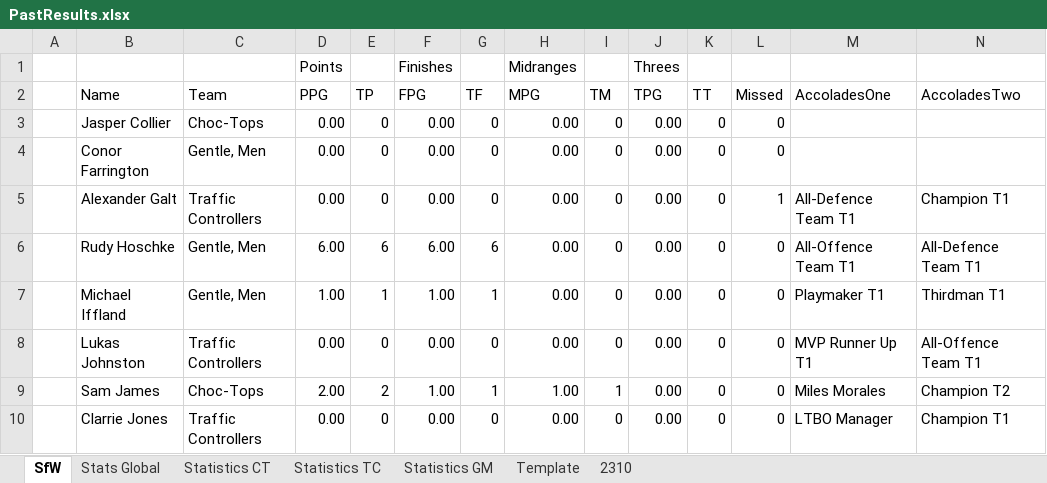
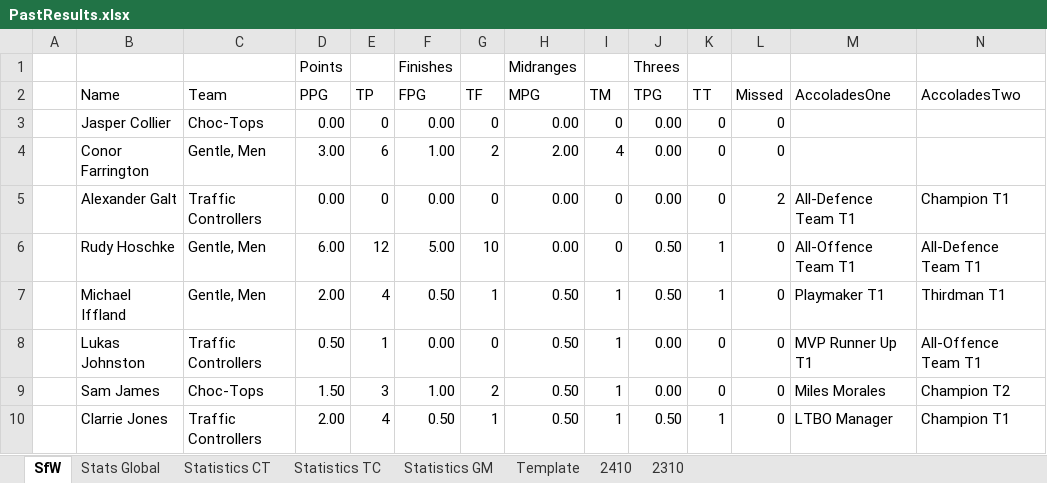
Before and after one commit to KingGoose20/LTBO, an Excel workbook: Other Files/PastResults.xlsx, sheet SfW, drawn as a sheet; only a part is shown; values as stored, in another font and other column widths than the file's, no borders; the diff covers the shown part only; the diff names each change by its address in the sheet, - before the commit and + after, or states it on an @@ line.

```diff
--- a/Other Files/PastResults.xlsx (sheet SfW)
+++ b/Other Files/PastResults.xlsx (sheet SfW)
+sheet tab: 2410
-D4 (PPG): 0.00
+D4 (PPG): 3.00
-E4 (TP): 0
+E4 (TP): 6
-F4 (FPG): 0.00
+F4 (FPG): 1.00
-G4 (TF): 0
+G4 (TF): 2
-H4 (MPG): 0.00
+H4 (MPG): 2.00
-I4 (TM): 0
+I4 (TM): 4
-L5 (Missed): 1
+L5 (Missed): 2
-E6 (TP): 6
+E6 (TP): 12
-F6 (FPG): 6.00
+F6 (FPG): 5.00
-G6 (TF): 6
+G6 (TF): 10
-J6:J7 (TPG): 0.00
+J6:J7 (TPG): 0.50
-K6:K7 (TT): 0
+K6:K7 (TT): 1
-D7 (PPG): 1.00
+D7 (PPG): 2.00
-E7 (TP): 1
+E7 (TP): 4
-F7 (FPG): 1.00
+F7 (FPG): 0.50
-H7:H8 (MPG): 0.00
+H7:H8 (MPG): 0.50
-I7:I8 (TM): 0
+I7:I8 (TM): 1
-D8 (PPG): 0.00
+D8 (PPG): 0.50
-E8 (TP): 0
+E8 (TP): 1
-D9 (PPG): 2.00
+D9 (PPG): 1.50
-E9 (TP): 2
+E9 (TP): 3
-G9 (TF): 1
+G9 (TF): 2
-H9 (MPG): 1.00
+H9 (MPG): 0.50
-D10 (PPG): 0.00
+D10 (PPG): 2.00
-E10 (TP): 0
+E10 (TP): 4
-F10 (FPG): 0.00
+F10 (FPG): 0.50
-G10 (TF): 0
+G10 (TF): 1
-H10 (MPG): 0.00
+H10 (MPG): 0.50
-I10 (TM): 0
+I10 (TM): 1
-J10 (TPG): 0.00
+J10 (TPG): 0.50
-K10 (TT): 0
+K10 (TT): 1
```
Also changed, not shown: 74 edited cells elsewhere in this sheet, sheet Stats Global, sheet Statistics GM, sheet Statistics TC, sheet Statistics CT, formulas that keep their value, 3 other files.
